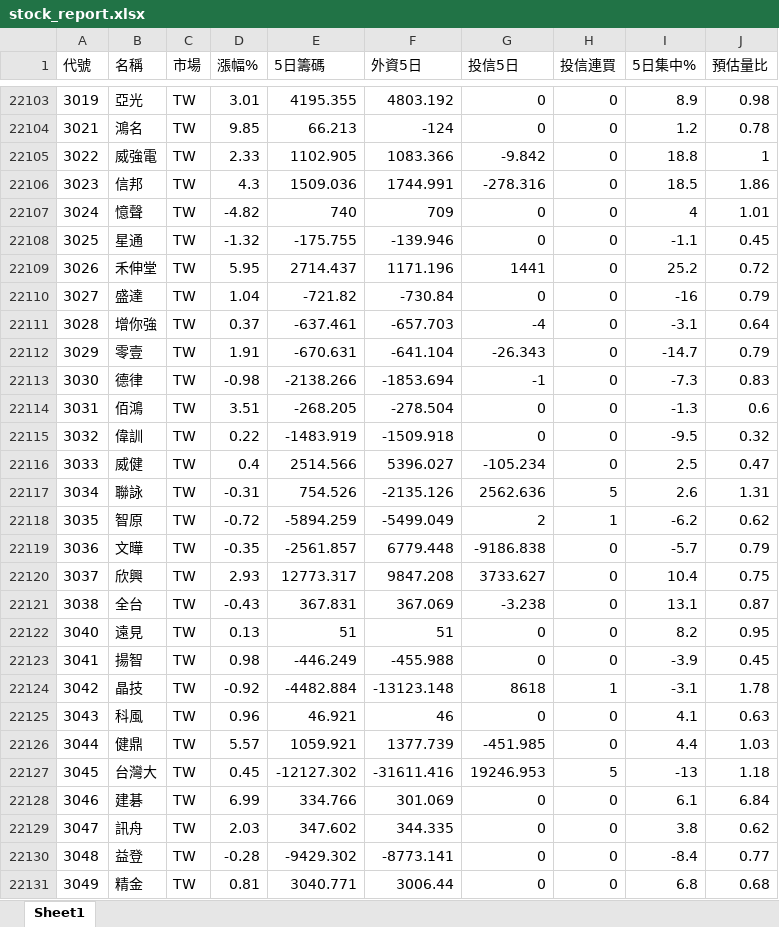
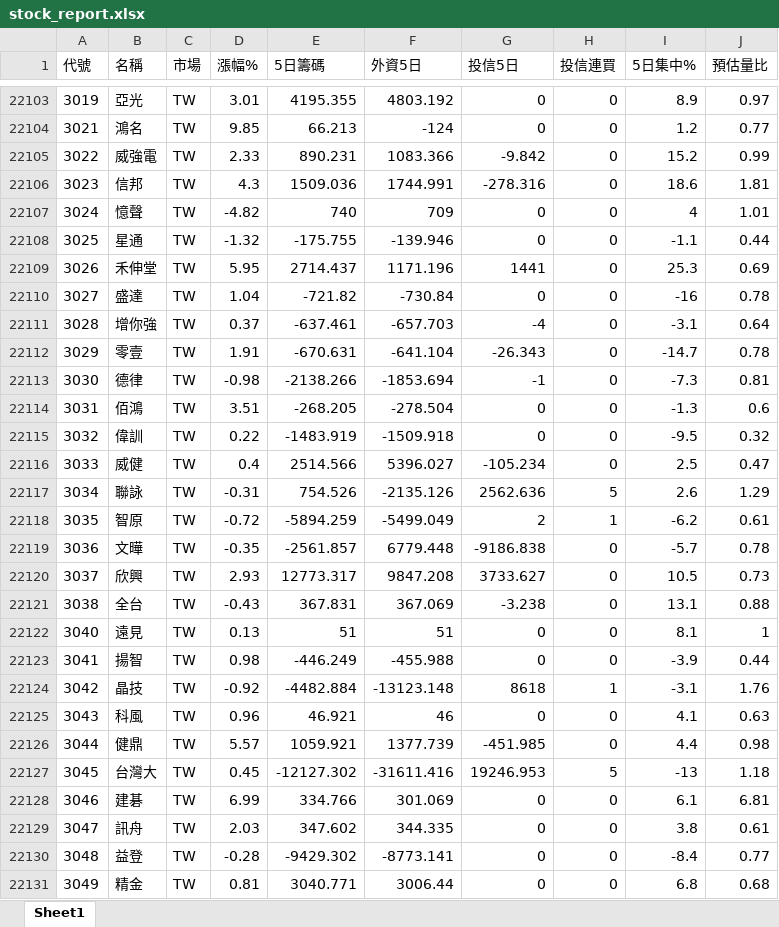
Before and after one commit to Chris701117/tw-institutional-stocker, an Excel workbook: docs/data/stock_report.xlsx, sheet Sheet1, drawn as a sheet; only a part is shown, gaps mark what is left out; values as stored, in another font and other column widths than the file's, no borders; the diff covers the shown part only; the diff names each change by its address in the sheet, - before the commit and + after, or states it on an @@ line.

```diff
--- a/docs/data/stock_report.xlsx (sheet Sheet1)
+++ b/docs/data/stock_report.xlsx (sheet Sheet1)
-J22103 (預估量比): 0.98
+J22103 (預估量比): 0.97
-J22104 (預估量比): 0.78
+J22104 (預估量比): 0.77
-E22105 (5日籌碼): 1102.905
+E22105 (5日籌碼): 890.231
-I22105 (5日集中%): 18.8
+I22105 (5日集中%): 15.2
-J22105 (預估量比): 1
+J22105 (預估量比): 0.99
-I22106 (5日集中%): 18.5
+I22106 (5日集中%): 18.6
-J22106 (預估量比): 1.86
+J22106 (預估量比): 1.81
-J22108 (預估量比): 0.45
+J22108 (預估量比): 0.44
-I22109 (5日集中%): 25.2
+I22109 (5日集中%): 25.3
-J22109 (預估量比): 0.72
+J22109 (預估量比): 0.69
-J22110 (預估量比): 0.79
+J22110 (預估量比): 0.78
-J22112 (預估量比): 0.79
+J22112 (預估量比): 0.78
-J22113 (預估量比): 0.83
+J22113 (預估量比): 0.81
-J22117 (預估量比): 1.31
+J22117 (預估量比): 1.29
-J22118 (預估量比): 0.62
+J22118 (預估量比): 0.61
-J22119 (預估量比): 0.79
+J22119 (預估量比): 0.78
-I22120 (5日集中%): 10.4
+I22120 (5日集中%): 10.5
-J22120 (預估量比): 0.75
+J22120 (預估量比): 0.73
-J22121 (預估量比): 0.87
+J22121 (預估量比): 0.88
-I22122 (5日集中%): 8.2
+I22122 (5日集中%): 8.1
-J22122 (預估量比): 0.95
+J22122 (預估量比): 1
-J22123 (預估量比): 0.45
+J22123 (預估量比): 0.44
-J22124 (預估量比): 1.78
+J22124 (預估量比): 1.76
-J22126 (預估量比): 1.03
+J22126 (預估量比): 0.98
-J22128 (預估量比): 6.84
+J22128 (預估量比): 6.81
-J22129 (預估量比): 0.62
+J22129 (預估量比): 0.61
```
Also changed, not shown: 1586 edited cells elsewhere in this sheet, 2 other files.
